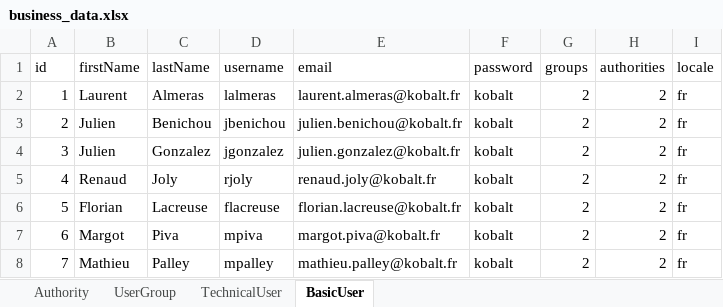
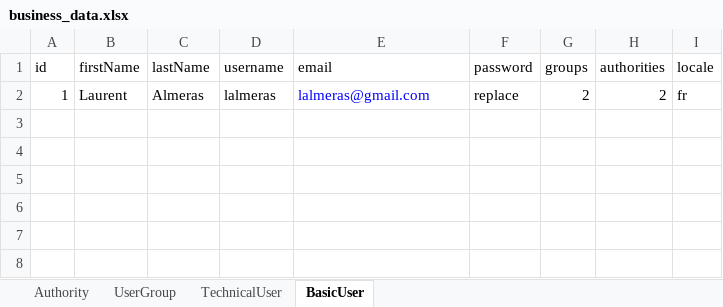
Before and after one commit to lalmeras/bbgraph, an Excel workbook: bbgraph-init/src/main/resources/init/business_data.xlsx, sheet BasicUser, drawn as a sheet; values as stored, in another font and other column widths than the file's, no borders; table styles not drawn; the diff names each change by its address in the sheet, - before the commit and + after, or states it on an @@ line.

Commit message:
update init file

```diff
--- a/bbgraph-init/src/main/resources/init/business_data.xlsx (sheet BasicUser)
+++ b/bbgraph-init/src/main/resources/init/business_data.xlsx (sheet BasicUser)
-E2 (email): laurent.almeras@kobalt.fr
+E2 (email): lalmeras@gmail.com
-E2 text colour: black
+E2 text colour: #0000FF
-F2 (password): kobalt
+F2 (password): replace
-row 3: 2 | Julien | Benichou | jbenichou | julien.benichou@kobalt.fr | kobalt | 2 | 2 | fr
-row 4: 3 | Julien | Gonzalez | jgonzalez | julien.gonzalez@kobalt.fr | kobalt | 2 | 2 | fr
-row 5: 4 | Renaud | Joly | rjoly | renaud.joly@kobalt.fr | kobalt | 2 | 2 | fr
-row 6: 5 | Florian | Lacreuse | flacreuse | florian.lacreuse@kobalt.fr | kobalt | 2 | 2 | fr
-row 7: 6 | Margot | Piva | mpiva | margot.piva@kobalt.fr | kobalt | 2 | 2 | fr
-row 8: 7 | Mathieu | Palley | mpalley | mathieu.palley@kobalt.fr | kobalt | 2 | 2 | fr
```
Also changed, not shown: sheet TechnicalUser.
